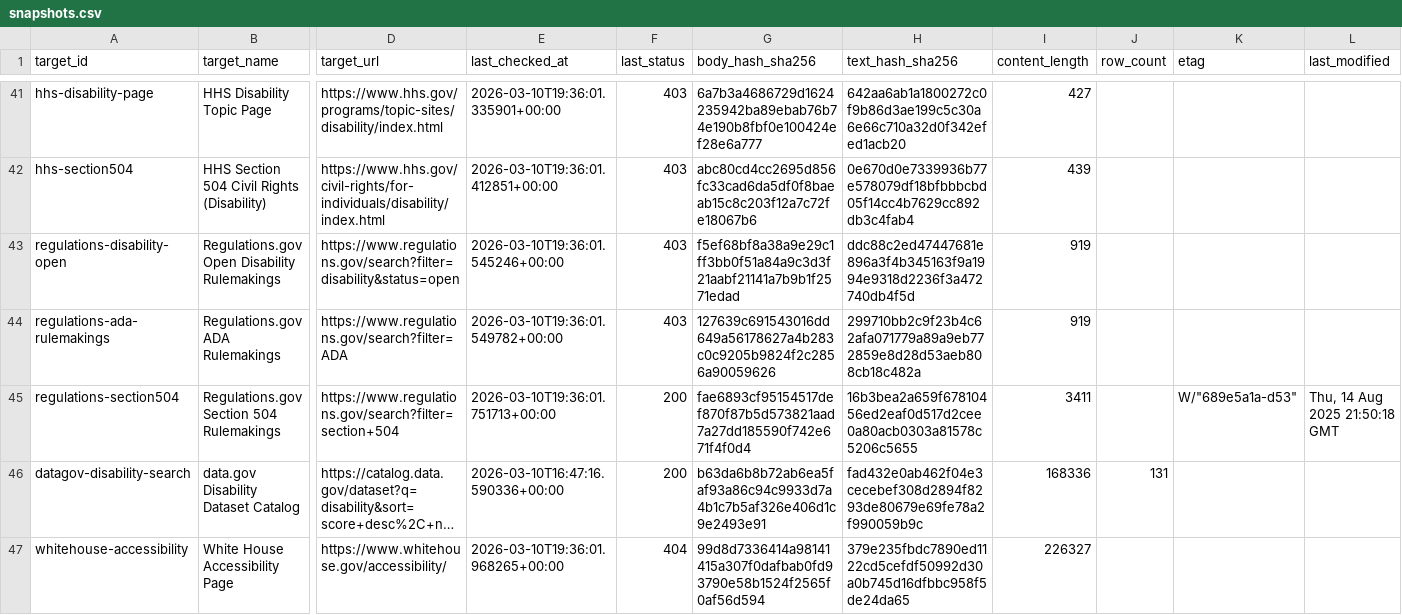
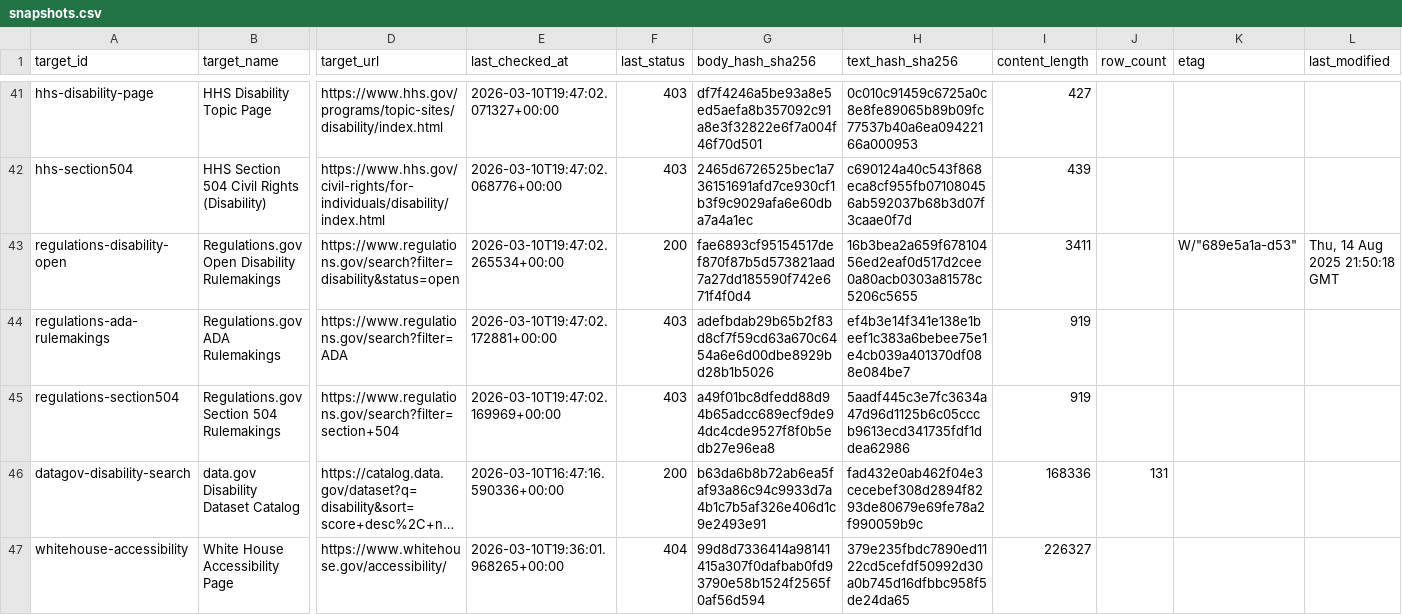
Before and after one commit to dbotana/disability-data-archives, a CSV file: data/snapshots.csv, drawn as a sheet; only a part is shown, gaps mark what is left out; long unchanged cells end in …; the diff covers the shown part only; the diff names each change by its address in the sheet, - before the commit and + after, or states it on an @@ line.

```diff
--- a/data/snapshots.csv
+++ b/data/snapshots.csv
-E41 (last_checked_at): 2026-03-10T19:36:01.335901+00:00
+E41 (last_checked_at): 2026-03-10T19:47:02.071327+00:00
-G41 (body_hash_sha256): 6a7b3a4686729d1624235942ba89ebab76b74e190b8fbf0e100424ef28e6a777
+G41 (body_hash_sha256): df7f4246a5be93a8e5ed5aefa8b357092c91a8e3f32822e6f7a004f46f70d501
-H41 (text_hash_sha256): 642aa6ab1a1800272c0f9b86d3ae199c5c30a6e66c710a32d0f342efed1acb20
+H41 (text_hash_sha256): 0c010c91459c6725a0c8e8fe89065b89b09fc77537b40a6ea09422166a000953
-E42 (last_checked_at): 2026-03-10T19:36:01.412851+00:00
+E42 (last_checked_at): 2026-03-10T19:47:02.068776+00:00
-G42 (body_hash_sha256): abc80cd4cc2695d856fc33cad6da5df0f8baeab15c8c203f12a7c72fe18067b6
+G42 (body_hash_sha256): 2465d6726525bec1a736151691afd7ce930cf1b3f9c9029afa6e60dba7a4a1ec
-H42 (text_hash_sha256): 0e670d0e7339936b77e578079df18bfbbbcbd05f14cc4b7629cc892db3c4fab4
+H42 (text_hash_sha256): c690124a40c543f868eca8cf955fb071080456ab592037b68b3d07f3caae0f7d
-E43 (last_checked_at): 2026-03-10T19:36:01.545246+00:00
+E43 (last_checked_at): 2026-03-10T19:47:02.265534+00:00
-F43 (last_status): 403
+F43 (last_status): 200
-G43 (body_hash_sha256): f5ef68bf8a38a9e29c1ff3bb0f51a84a9c3d3f21aabf21141a7b9b1f2571edad
+G43 (body_hash_sha256): fae6893cf95154517def870f87b5d573821aad7a27dd185590f742e671f4f0d4
-H43 (text_hash_sha256): ddc88c2ed47447681e896a3f4b345163f9a1994e9318d2236f3a472740db4f5d
+H43 (text_hash_sha256): 16b3bea2a659f67810456ed2eaf0d517d2cee0a80acb0303a81578c5206c5655
-I43 (content_length): 919
+I43 (content_length): 3411
-K43 (etag): (empty)
+K43 (etag): W/"689e5a1a-d53"
-L43 (last_modified): (empty)
+L43 (last_modified): Thu, 14 Aug 2025 21:50:18 GMT
-E44 (last_checked_at): 2026-03-10T19:36:01.549782+00:00
+E44 (last_checked_at): 2026-03-10T19:47:02.172881+00:00
-G44 (body_hash_sha256): 127639c691543016dd649a56178627a4b283c0c9205b9824f2c2856a90059626
+G44 (body_hash_sha256): adefbdab29b65b2f83d8cf7f59cd63a670c6454a6e6d00dbe8929bd28b1b5026
-H44 (text_hash_sha256): 299710bb2c9f23b4c62afa071779a89a9eb772859e8d28d53aeb808cb18c482a
+H44 (text_hash_sha256): ef4b3e14f341e138e1beef1c383a6bebee75e1e4cb039a401370df088e084be7
-E45 (last_checked_at): 2026-03-10T19:36:01.751713+00:00
+E45 (last_checked_at): 2026-03-10T19:47:02.169969+00:00
-F45 (last_status): 200
+F45 (last_status): 403
-G45 (body_hash_sha256): fae6893cf95154517def870f87b5d573821aad7a27dd185590f742e671f4f0d4
+G45 (body_hash_sha256): a49f01bc8dfedd88d94b65adcc689ecf9de94dc4cde9527f8f0b5edb27e96ea8
-H45 (text_hash_sha256): 16b3bea2a659f67810456ed2eaf0d517d2cee0a80acb0303a81578c5206c5655
+H45 (text_hash_sha256): 5aadf445c3e7fc3634a47d96d1125b6c05cccb9613ecd341735fdf1ddea62986
-I45 (content_length): 3411
+I45 (content_length): 919
-K45 (etag): W/"689e5a1a-d53"
+K45 (etag): (empty)
-L45 (last_modified): Thu, 14 Aug 2025 21:50:18 GMT
+L45 (last_modified): (empty)
```
Also changed, not shown: 5 added rows and 121 edited cells elsewhere in this file, 1 other file.
